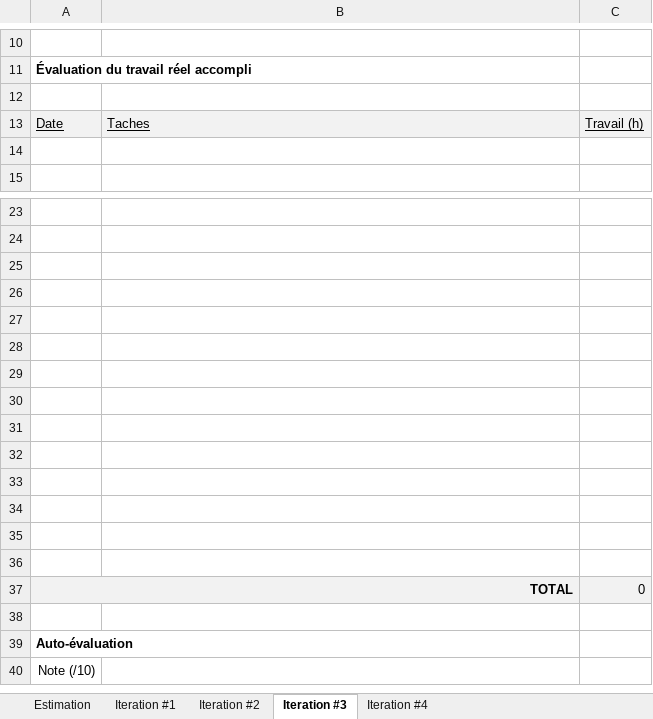
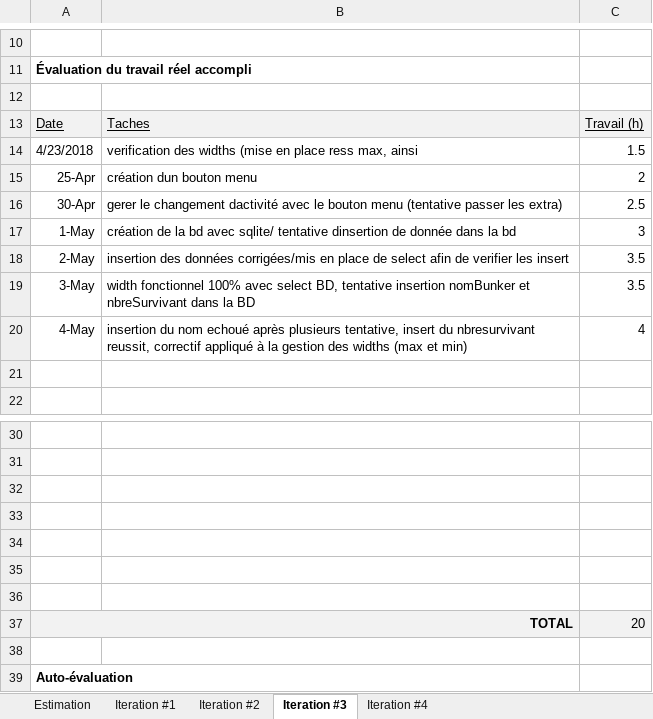
Before and after one commit to Frank1578/Projet-Android---Bunker, an Excel workbook: estimation.xlsx, sheet Iteration #3, drawn as a sheet; only a part is shown, gaps mark what is left out; the shorter side is filled out with more unchanged rows; values as stored, in another font and other column widths than the file's, no borders; charts and pictures not drawn; removed rows and columns are numbered as before the commit, all else as after; the diff names each change by its address in the sheet, - before the commit and + after, or states it on an @@ line.

Commit message:
iteration 3

```diff
--- a/estimation.xlsx (sheet Iteration #3)
+++ b/estimation.xlsx (sheet Iteration #3)
+row 14: 4/23/2018 | verification des widths (mise en place ress max, ainsi | 1.5
+row 15: 25-Apr | création dun bouton menu | 2
+row 16: 30-Apr | gerer le changement dactivité avec le bouton menu (tentative passer les extra) | 2.5
+row 17: 1-May | création de la bd avec sqlite/ tentative dinsertion de donnée dans la bd | 3
+row 18: 2-May | insertion des données corrigées/mis en place de select afin de verifier les insert | 3.5
+row 19: 3-May | width fonctionnel 100% avec select BD, tentative insertion nomBunker et nbreSurvivant dans la BD | 3.5
+row 20: 4-May | insertion du nom echoué après plusieurs tentative, insert du nbresurvivant reussit, correctif appliqué à la gestion des widths (max et min) | 4
-row 30: (empty)
-row 31: (empty)
-row 32: (empty)
-row 33: (empty)
-row 34: (empty)
-row 35: (empty)
-row 36: (empty)
-C37: 0
+C37: 20
```
Also changed, not shown: sheet Iteration #2, 8 other files.
